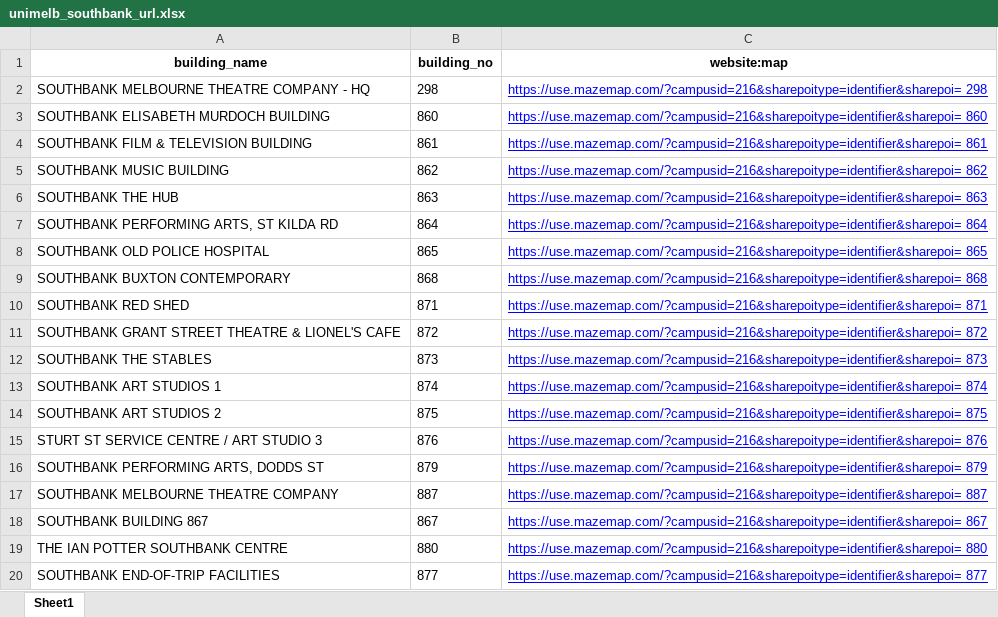
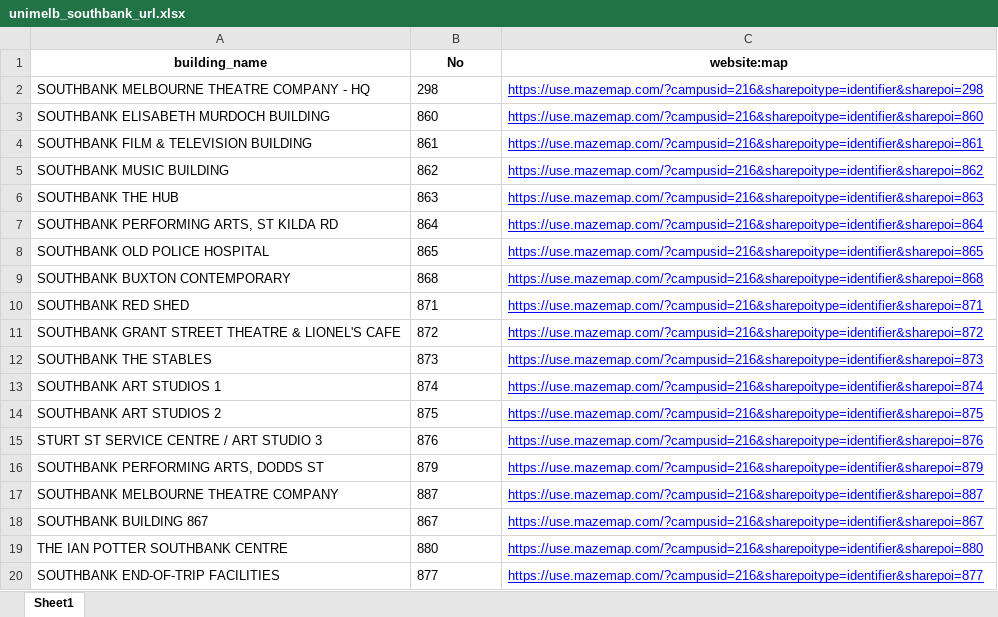
Before and after one commit to is0xjh25/hyperlink-pasting, an Excel workbook: Mapping/unimelb_southbank_url.xlsx, sheet Sheet1, drawn as a sheet; values as stored, in another font and other column widths than the file's, no borders; the diff names each change by its address in the sheet, - before the commit and + after, or states it on an @@ line.

```diff
--- a/Mapping/unimelb_southbank_url.xlsx (sheet Sheet1)
+++ b/Mapping/unimelb_southbank_url.xlsx (sheet Sheet1)
-B1: building_no
+B1: No
-C2 (website:map): https://use.mazemap.com/?campusid=216&sharepoitype=identifier&sharepoi= 298
+C2 (website:map): https://use.mazemap.com/?campusid=216&sharepoitype=identifier&sharepoi=298
-C3 (website:map): https://use.mazemap.com/?campusid=216&sharepoitype=identifier&sharepoi= 860
+C3 (website:map): https://use.mazemap.com/?campusid=216&sharepoitype=identifier&sharepoi=860
-C4 (website:map): https://use.mazemap.com/?campusid=216&sharepoitype=identifier&sharepoi= 861
+C4 (website:map): https://use.mazemap.com/?campusid=216&sharepoitype=identifier&sharepoi=861
-C5 (website:map): https://use.mazemap.com/?campusid=216&sharepoitype=identifier&sharepoi= 862
+C5 (website:map): https://use.mazemap.com/?campusid=216&sharepoitype=identifier&sharepoi=862
-C6 (website:map): https://use.mazemap.com/?campusid=216&sharepoitype=identifier&sharepoi= 863
+C6 (website:map): https://use.mazemap.com/?campusid=216&sharepoitype=identifier&sharepoi=863
-C7 (website:map): https://use.mazemap.com/?campusid=216&sharepoitype=identifier&sharepoi= 864
+C7 (website:map): https://use.mazemap.com/?campusid=216&sharepoitype=identifier&sharepoi=864
-C8 (website:map): https://use.mazemap.com/?campusid=216&sharepoitype=identifier&sharepoi= 865
+C8 (website:map): https://use.mazemap.com/?campusid=216&sharepoitype=identifier&sharepoi=865
-C9 (website:map): https://use.mazemap.com/?campusid=216&sharepoitype=identifier&sharepoi= 868
+C9 (website:map): https://use.mazemap.com/?campusid=216&sharepoitype=identifier&sharepoi=868
-C10 (website:map): https://use.mazemap.com/?campusid=216&sharepoitype=identifier&sharepoi= 871
+C10 (website:map): https://use.mazemap.com/?campusid=216&sharepoitype=identifier&sharepoi=871
-C11 (website:map): https://use.mazemap.com/?campusid=216&sharepoitype=identifier&sharepoi= 872
+C11 (website:map): https://use.mazemap.com/?campusid=216&sharepoitype=identifier&sharepoi=872
-C12 (website:map): https://use.mazemap.com/?campusid=216&sharepoitype=identifier&sharepoi= 873
+C12 (website:map): https://use.mazemap.com/?campusid=216&sharepoitype=identifier&sharepoi=873
-C13 (website:map): https://use.mazemap.com/?campusid=216&sharepoitype=identifier&sharepoi= 874
+C13 (website:map): https://use.mazemap.com/?campusid=216&sharepoitype=identifier&sharepoi=874
-C14 (website:map): https://use.mazemap.com/?campusid=216&sharepoitype=identifier&sharepoi= 875
+C14 (website:map): https://use.mazemap.com/?campusid=216&sharepoitype=identifier&sharepoi=875
-C15 (website:map): https://use.mazemap.com/?campusid=216&sharepoitype=identifier&sharepoi= 876
+C15 (website:map): https://use.mazemap.com/?campusid=216&sharepoitype=identifier&sharepoi=876
-C16 (website:map): https://use.mazemap.com/?campusid=216&sharepoitype=identifier&sharepoi= 879
+C16 (website:map): https://use.mazemap.com/?campusid=216&sharepoitype=identifier&sharepoi=879
-C17 (website:map): https://use.mazemap.com/?campusid=216&sharepoitype=identifier&sharepoi= 887
+C17 (website:map): https://use.mazemap.com/?campusid=216&sharepoitype=identifier&sharepoi=887
-C18 (website:map): https://use.mazemap.com/?campusid=216&sharepoitype=identifier&sharepoi= 867
+C18 (website:map): https://use.mazemap.com/?campusid=216&sharepoitype=identifier&sharepoi=867
-C19 (website:map): https://use.mazemap.com/?campusid=216&sharepoitype=identifier&sharepoi= 880
+C19 (website:map): https://use.mazemap.com/?campusid=216&sharepoitype=identifier&sharepoi=880
-C20 (website:map): https://use.mazemap.com/?campusid=216&sharepoitype=identifier&sharepoi= 877
+C20 (website:map): https://use.mazemap.com/?campusid=216&sharepoitype=identifier&sharepoi=877
```
Also changed, not shown: Mapping/unimelb_werribee_url.xlsx.
